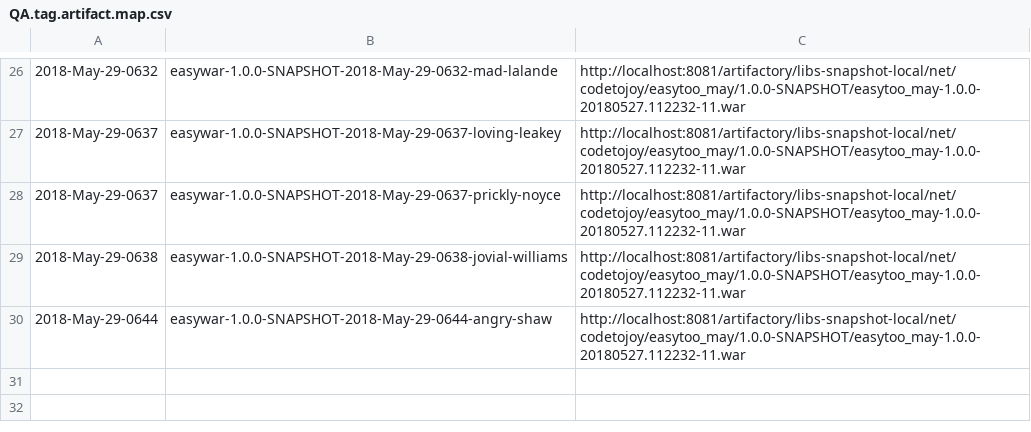
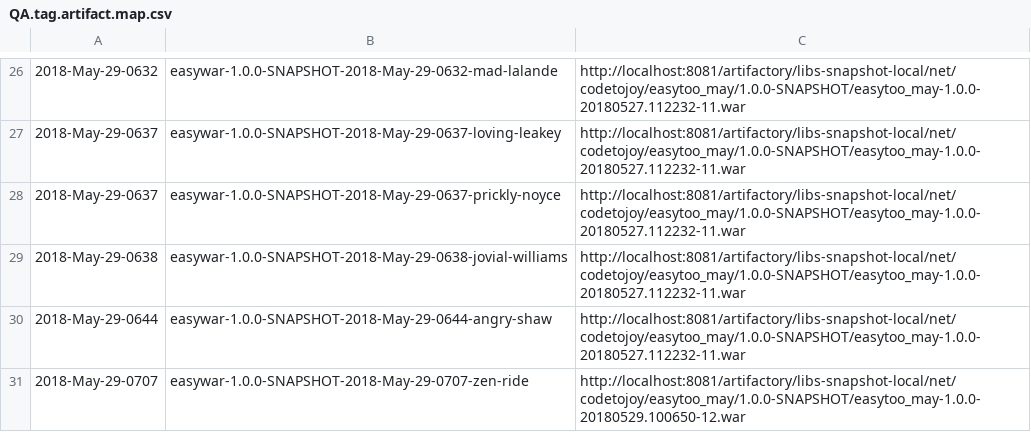
Before and after one commit to codetojoy/gists, a CSV file: easy_war_may_2018/devops/QA.tag.artifact.map.csv, drawn as a sheet; only a part is shown, gaps mark what is left out; the diff names each change by its address in the sheet, - before the commit and + after, or states it on an @@ line.

```diff
--- a/easy_war_may_2018/devops/QA.tag.artifact.map.csv
+++ b/easy_war_may_2018/devops/QA.tag.artifact.map.csv
+row 31: 2018-May-29-0707 | easywar-1.0.0-SNAPSHOT-2018-May-29-0707-zen-ride | http://localhost:8081/artifactory/libs-snapshot-local/net/codetojoy/easytoo_may/1.0.0-SNAPSHOT/easytoo_may-1.0.0-20180529.100650-12.war
```
Also changed, not shown: easy_war_may_2018/devops/DEV.tag.artifact.map.csv, easy_war_may_2018/devops/UAT.tag.artifact.map.csv.
